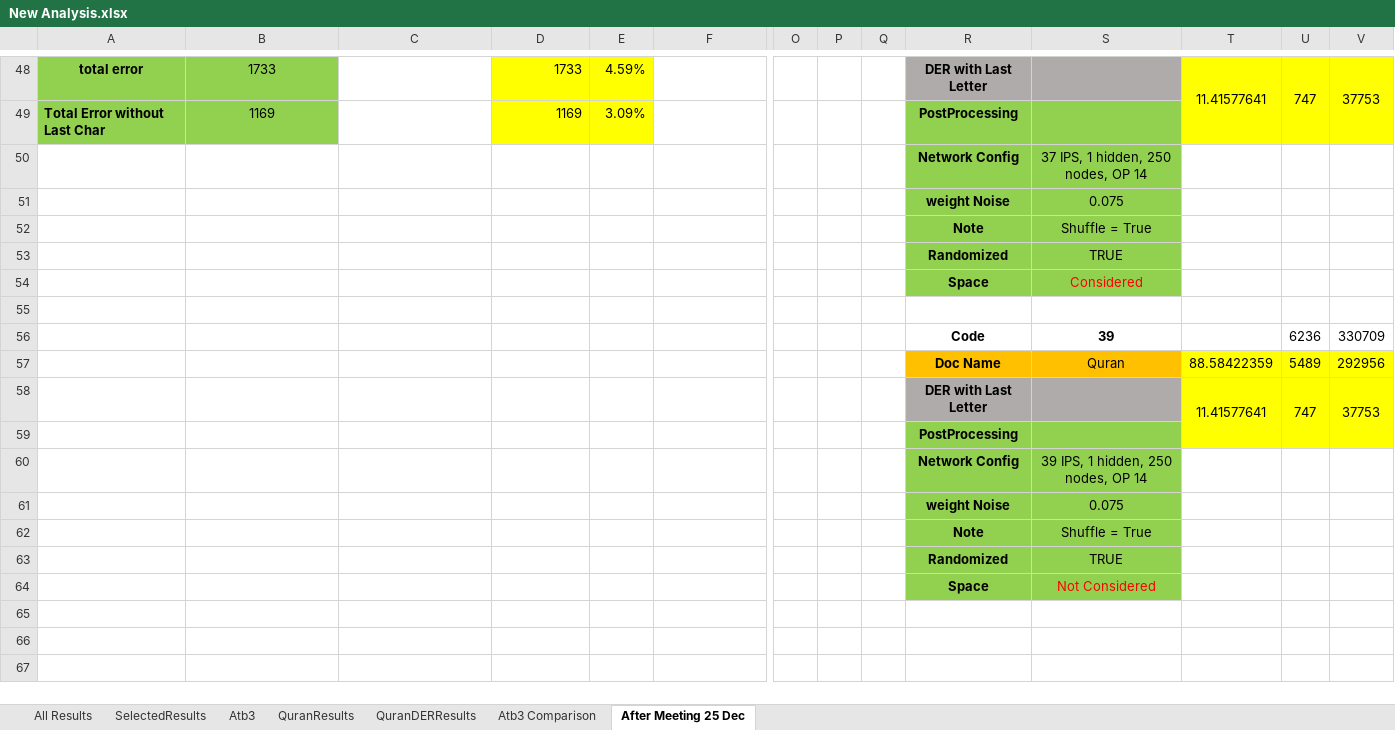
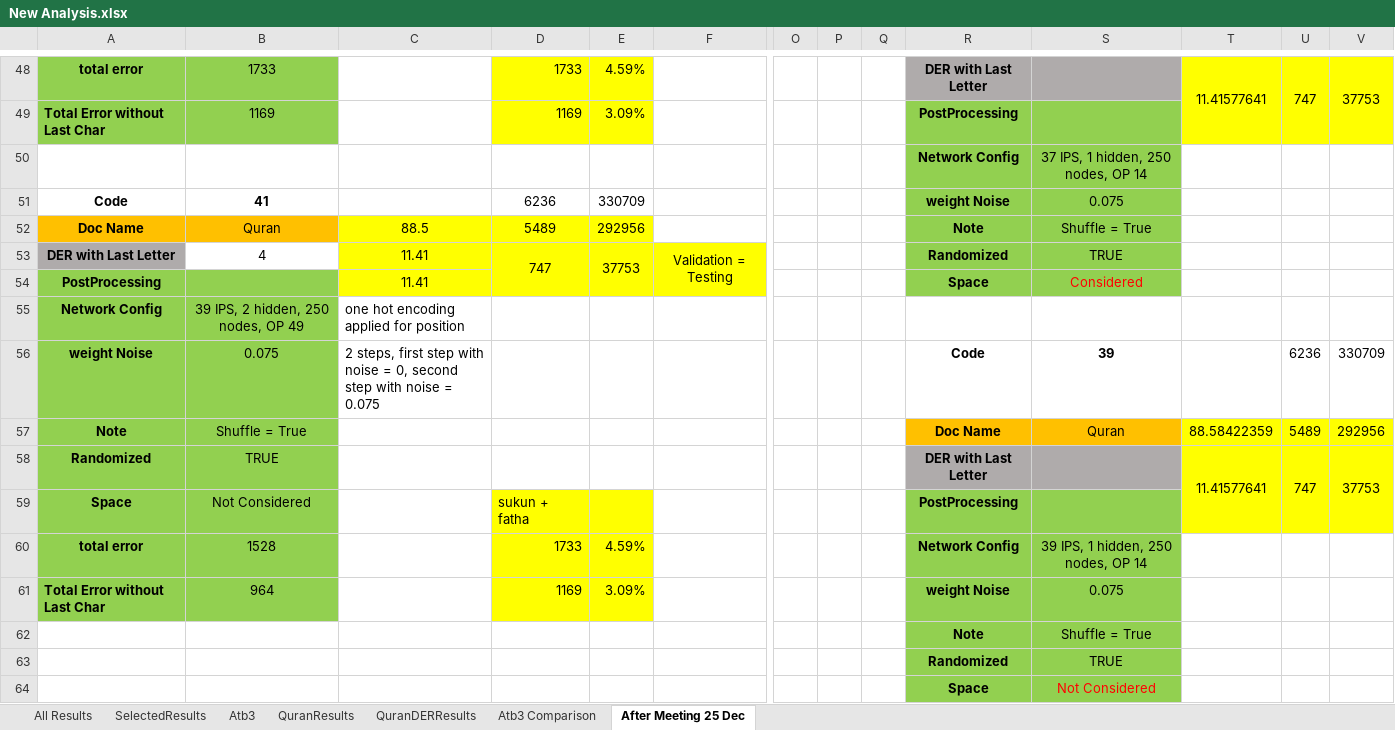
Before and after one commit to MohamedMagdyOmar/MST, an Excel workbook: New Analysis.xlsx, sheet After Meeting 25 Dec, drawn as a sheet; only a part is shown, gaps mark what is left out; values as stored, in another font and other column widths than the file's, no borders; removed rows and columns are numbered as before the commit, all else as after; rows hold the shown columns only; the diff names each change by its address in the sheet, - before the commit and + after, or states it on an @@ line.

Commit message:
modify code to accept new labels encoding

```diff
--- a/New Analysis.xlsx (sheet After Meeting 25 Dec)
+++ b/New Analysis.xlsx (sheet After Meeting 25 Dec)
-row 51:  |  |  |  |  |  |  |  |  | weight Noise | 0.075
-row 52:  |  |  |  |  |  |  |  |  | Note | Shuffle = True
-row 53:  |  |  |  |  |  |  |  |  | Randomized | TRUE
-row 54:  |  |  |  |  |  |  |  |  | Space | Considered
-row 51: (empty)
+row 51: Code | 41 |  | 6236 | 330709 |  |  |  |  | weight Noise | 0.075
-R51:S51 fill: none
+R51:S51 fill: #92D050
+row 52: Doc Name | Quran | 88.5 | 5489 | 292956 |  |  |  |  | Note | Shuffle = True
+row 53: DER with Last Letter | 4 | 11.41 | 747 | 37753 | Validation = Testing |  |  |  | Randomized | TRUE
+row 54: PostProcessing |  | 11.41 |  |  |  |  |  |  | Space | Considered
+row 55: Network Config | 39 IPS, 2 hidden, 250 nodes, OP 49 | one hot encoding applied for position
-A56: (empty)
+A56: weight Noise
-A56:B58 fill: none
+A56:B58 fill: #92D050
-B56: (empty)
+B56: 0.075
-C56: (empty)
+C56: 2 steps, first step with noise = 0, second step with noise = 0.075
-A57: (empty)
+A57: Note
-B57: (empty)
+B57: Shuffle = True
-A58: (empty)
+A58: Randomized
-B58: (empty)
+B58: TRUE
-row 59:  |  |  |  |  |  |  |  |  | PostProcessing
-row 60:  |  |  |  |  |  |  |  |  | Network Config | 39 IPS, 1 hidden, 250 nodes, OP 14
-row 61:  |  |  |  |  |  |  |  |  | weight Noise | 0.075
+row 59: Space | Not Considered |  | sukun + fatha |  |  |  |  |  | PostProcessing
+row 60: total error | 1528 |  | 1733 | 4.59% |  |  |  |  | Network Config | 39 IPS, 1 hidden, 250 nodes, OP 14
+row 61: Total Error without Last Char | 964 |  | 1169 | 3.09% |  |  |  |  | weight Noise | 0.075
```
Also changed, not shown: 3 other files.
